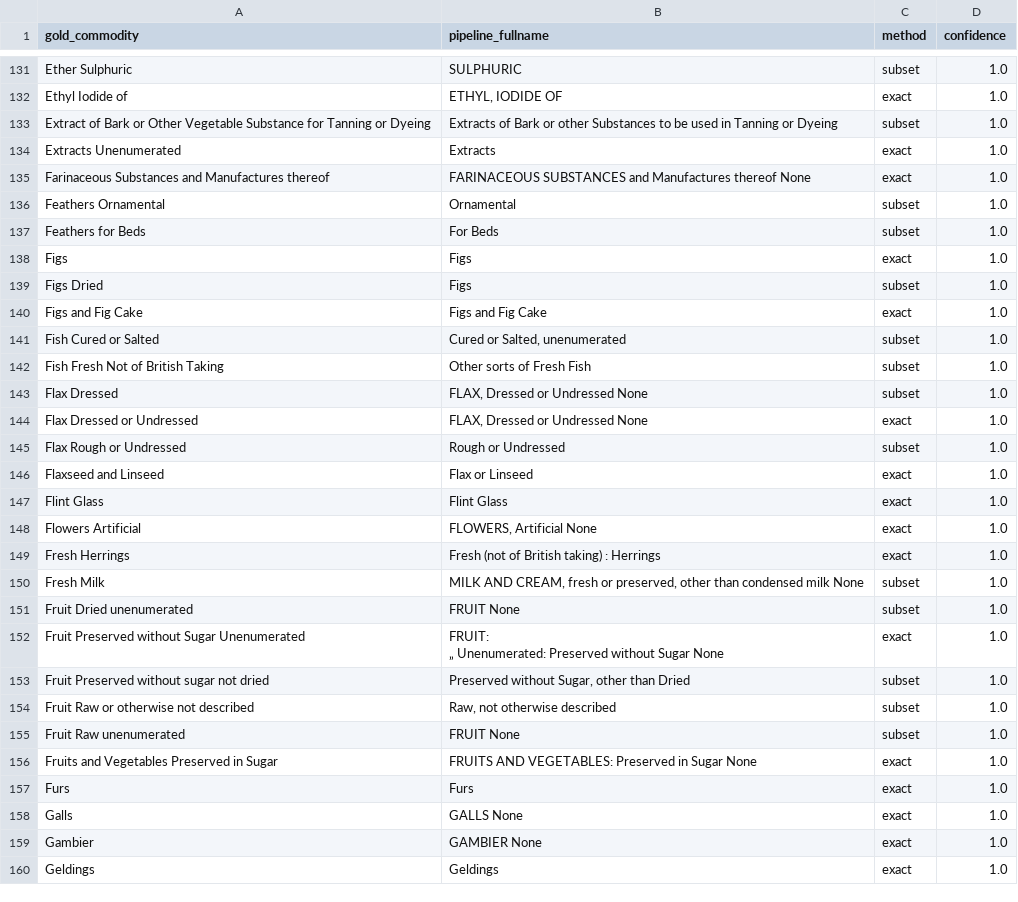
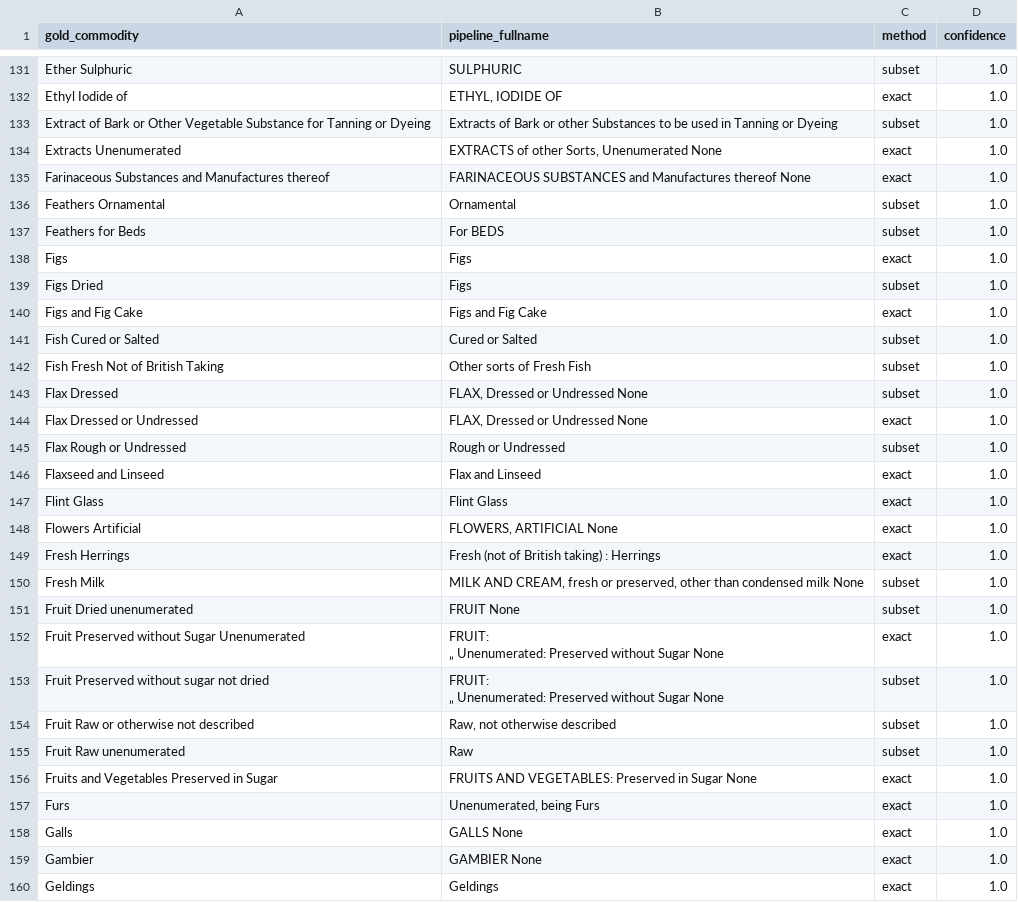
Before and after one commit to jburnford/uk-trade-db, a CSV file: reference/commodity_gold_crosswalk.csv, drawn as a sheet; only a part is shown, gaps mark what is left out; the diff covers the shown part only.

```diff
--- a/reference/commodity_gold_crosswalk.csv
+++ b/reference/commodity_gold_crosswalk.csv
@@ -133,6 +133,6 @@ Ethyl Iodide of,"ETHYL, IODIDE OF",exact,1.0
 Extract of Bark or Other Vegetable Substance for Tanning or Dyeing,Extracts of Bark or other Substances to be used     in Tanning or Dyeing,subset,1.0
-Extracts Unenumerated,Extracts,exact,1.0
+Extracts Unenumerated,"EXTRACTS of other Sorts, Unenumerated None",exact,1.0
 Farinaceous Substances and Manufactures thereof,FARINACEOUS SUBSTANCES and Manufactures thereof None,exact,1.0
 Feathers Ornamental,Ornamental,subset,1.0
-Feathers for Beds,For Beds,subset,1.0
+Feathers for Beds,For BEDS,subset,1.0
 Figs,Figs,exact,1.0
@@ -140,3 +140,3 @@ Figs Dried,Figs,subset,1.0
 Figs and Fig Cake,Figs and Fig Cake,exact,1.0
-Fish Cured or Salted,"Cured or Salted, unenumerated",subset,1.0
+Fish Cured or Salted,Cured or Salted,subset,1.0
 Fish Fresh Not of British Taking,Other sorts of Fresh Fish,subset,1.0
@@ -145,5 +145,5 @@ Flax Dressed or Undressed,"FLAX, Dressed or Undressed None",exact,1.0
 Flax Rough or Undressed,Rough or Undressed,subset,1.0
-Flaxseed and Linseed,Flax or Linseed,exact,1.0
+Flaxseed and Linseed,Flax and Linseed,exact,1.0
 Flint Glass,Flint Glass,exact,1.0
-Flowers Artificial,"FLOWERS, Artificial None",exact,1.0
+Flowers Artificial,"FLOWERS, ARTIFICIAL None",exact,1.0
 Fresh Herrings,Fresh (not of British taking) : Herrings,exact,1.0
@@ -153,7 +153,8 @@ Fruit Preserved without Sugar Unenumerated,"FRUIT:
                     „ Unenumerated: Preserved without Sugar None",exact,1.0
-Fruit Preserved without sugar not dried,"Preserved without Sugar, other than Dried",subset,1.0
+Fruit Preserved without sugar not dried,"FRUIT:
+                    „ Unenumerated: Preserved without Sugar None",subset,1.0
 Fruit Raw or otherwise not described,"Raw, not otherwise described",subset,1.0
-Fruit Raw unenumerated,FRUIT None,subset,1.0
+Fruit Raw unenumerated,Raw,subset,1.0
 Fruits and Vegetables Preserved in Sugar,FRUITS AND VEGETABLES: Preserved in Sugar None,exact,1.0
-Furs,Furs,exact,1.0
+Furs,"Unenumerated, being Furs",exact,1.0
 Galls,GALLS None,exact,1.0
```
Also changed, not shown: 135 edited cells elsewhere in this file, reports/gold_attribution_defects.csv, reports/gold_missing_commodities.csv, 7 other files.
